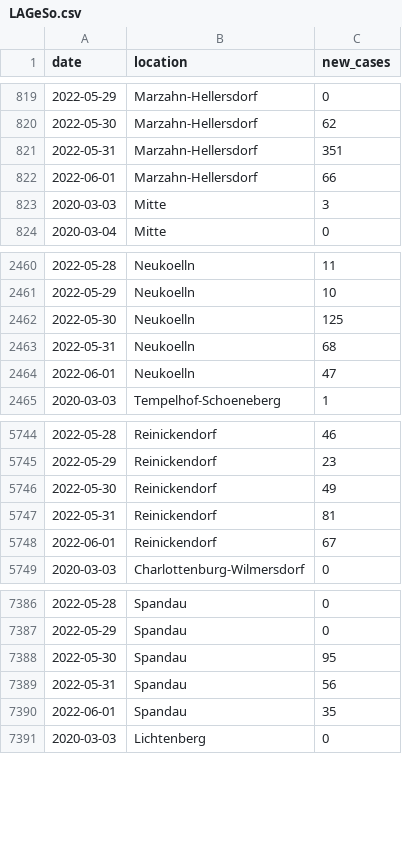
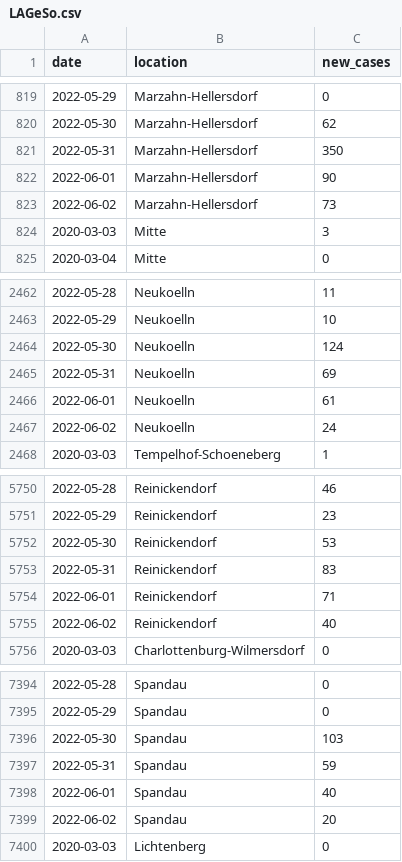
Before and after one commit to bjornpiltz/covid_berlin, a CSV file: LAGeSo.csv, drawn as a sheet; only a part is shown, gaps mark what is left out; the diff covers the shown part only.

Commit message:
Github Action autocommit

```diff
--- a/LAGeSo.csv
+++ b/LAGeSo.csv
@@ -820,4 +820,5 @@ date,location,new_cases
 2022-05-30,Marzahn-Hellersdorf,62
-2022-05-31,Marzahn-Hellersdorf,351
-2022-06-01,Marzahn-Hellersdorf,66
+2022-05-31,Marzahn-Hellersdorf,350
+2022-06-01,Marzahn-Hellersdorf,90
+2022-06-02,Marzahn-Hellersdorf,73
 2020-03-03,Mitte,3
@@ -2461,5 +2463,6 @@ date,location,new_cases
 2022-05-29,Neukoelln,10
-2022-05-30,Neukoelln,125
-2022-05-31,Neukoelln,68
-2022-06-01,Neukoelln,47
+2022-05-30,Neukoelln,124
+2022-05-31,Neukoelln,69
+2022-06-01,Neukoelln,61
+2022-06-02,Neukoelln,24
 2020-03-03,Tempelhof-Schoeneberg,1
@@ -5745,5 +5751,6 @@ date,location,new_cases
 2022-05-29,Reinickendorf,23
-2022-05-30,Reinickendorf,49
-2022-05-31,Reinickendorf,81
-2022-06-01,Reinickendorf,67
+2022-05-30,Reinickendorf,53
+2022-05-31,Reinickendorf,83
+2022-06-01,Reinickendorf,71
+2022-06-02,Reinickendorf,40
 2020-03-03,Charlottenburg-Wilmersdorf,0
@@ -7387,5 +7395,6 @@ date,location,new_cases
 2022-05-29,Spandau,0
-2022-05-30,Spandau,95
-2022-05-31,Spandau,56
-2022-06-01,Spandau,35
+2022-05-30,Spandau,103
+2022-05-31,Spandau,59
+2022-06-01,Spandau,40
+2022-06-02,Spandau,20
 2020-03-03,Lichtenberg,0
```
Also changed, not shown: 8 added rows and 60 edited cells elsewhere in this file.
